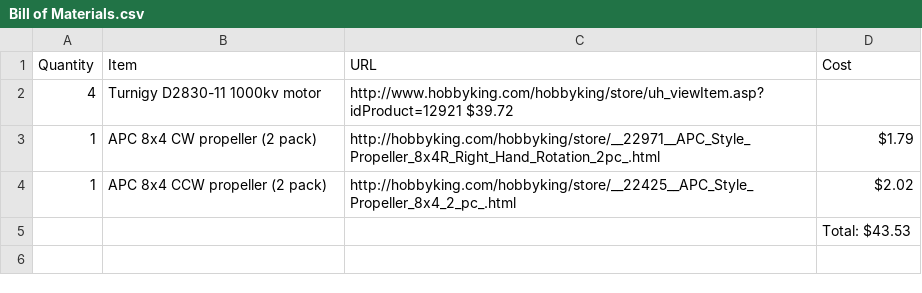
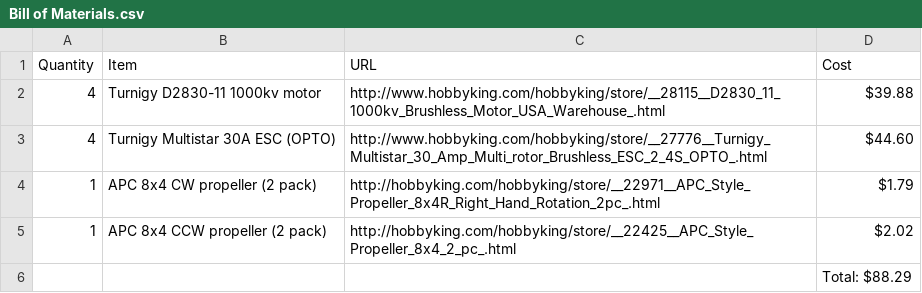
Before and after one commit to codeThatThinks/400mm-X-Quadcopter, a CSV file: Bill of Materials.csv, drawn as a sheet; addresses are those after the commit; the diff names each change by its address in the sheet, - before the commit and + after, or states it on an @@ line.

Commit message:
Added ESCs

```diff
--- a/Bill of Materials.csv
+++ b/Bill of Materials.csv
-C2 (URL): http://www.hobbyking.com/hobbyking/store/uh_viewItem.asp?idProduct=12921 $39.72
+C2 (URL): http://www.hobbyking.com/hobbyking/store/__28115__D2830_11_1000kv_Brushless_Motor_USA_Warehouse_.html
-D2 (Cost): (empty)
+D2 (Cost): $39.88
+row 3: 4 | Turnigy Multistar 30A ESC (OPTO) | http://www.hobbyking.com/hobbyking/store/__27776__Turnigy_Multistar_30_Amp_Multi_rotor_Brushless_ESC_2_4S_OPTO_.html | $44.60
-D6 (Cost): Total: $43.53
+D6 (Cost): Total: $88.29
```
